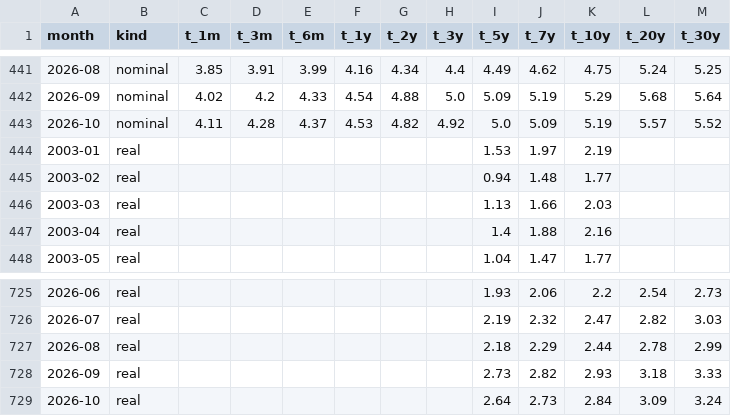
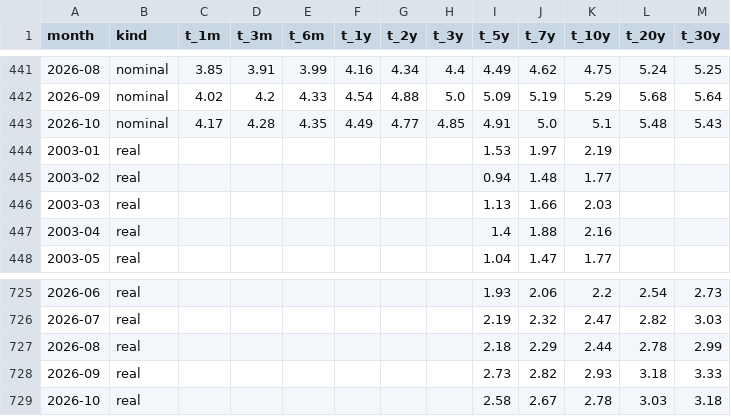
Before and after one commit to astrodataus/ladder, a CSV file: data/ladder_curves_monthly.csv, drawn as a sheet; only a part is shown, gaps mark what is left out.

```diff
--- a/data/ladder_curves_monthly.csv
+++ b/data/ladder_curves_monthly.csv
@@ -442,3 +442,3 @@ month,kind,t_1m,t_3m,t_6m,t_1y,t_2y,t_3y,t_5y,t_7y,t_10y,t_20y,t_30y
 2026-09,nominal,4.02,4.2,4.33,4.54,4.88,5.0,5.09,5.19,5.29,5.68,5.64
-2026-10,nominal,4.11,4.28,4.37,4.53,4.82,4.92,5.0,5.09,5.19,5.57,5.52
+2026-10,nominal,4.17,4.28,4.35,4.49,4.77,4.85,4.91,5.0,5.1,5.48,5.43
 2003-01,real,,,,,,,1.53,1.97,2.19,,
@@ -728,2 +728,2 @@ month,kind,t_1m,t_3m,t_6m,t_1y,t_2y,t_3y,t_5y,t_7y,t_10y,t_20y,t_30y
 2026-09,real,,,,,,,2.73,2.82,2.93,3.18,3.33
-2026-10,real,,,,,,,2.64,2.73,2.84,3.09,3.24
+2026-10,real,,,,,,,2.58,2.67,2.78,3.03,3.18
```
Also changed, not shown: data/ladder_curves_keydates.csv, data/ladder_facts.csv, 4 other files.
